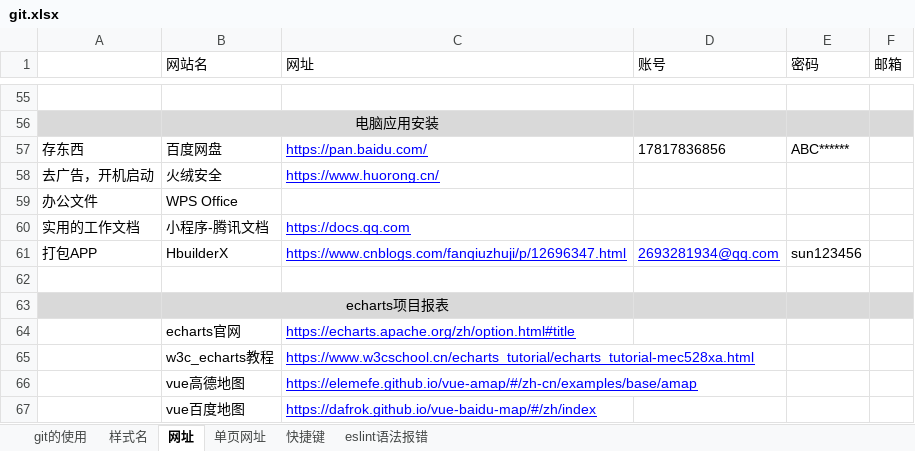
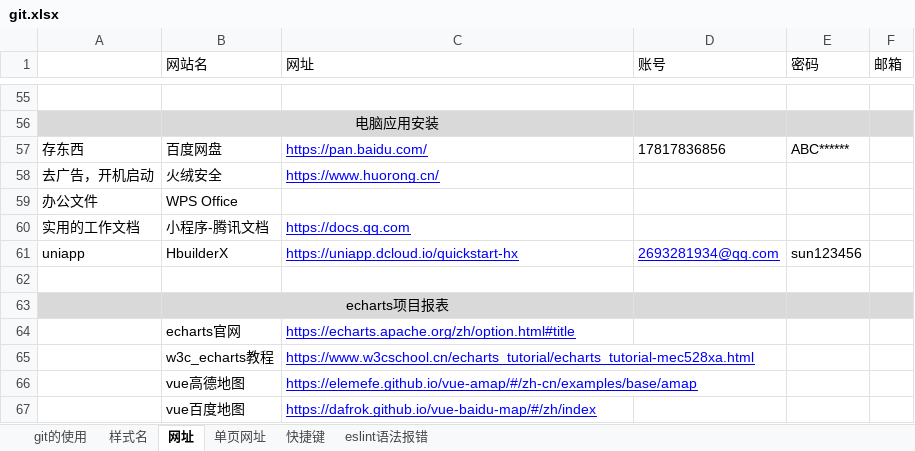
Before and after one commit to sunsetFog/record, an Excel workbook: github/git.xlsx, sheet 网址, drawn as a sheet; only a part is shown, gaps mark what is left out; values as stored, in another font and other column widths than the file's, no borders; the diff names each change by its address in the sheet, - before the commit and + after, or states it on an @@ line.

```diff
--- a/github/git.xlsx (sheet 网址)
+++ b/github/git.xlsx (sheet 网址)
-A61: 打包APP
+A61: uniapp
-C61 (网址): https://www.cnblogs.com/fanqiuzhuji/p/12696347.html
+C61 (网址): https://uniapp.dcloud.io/quickstart-hx
```
Also changed, not shown: sheet 单页网址, sheet 快捷键, sheet 样式名, interest/comic.xlsx, 8 other files.
